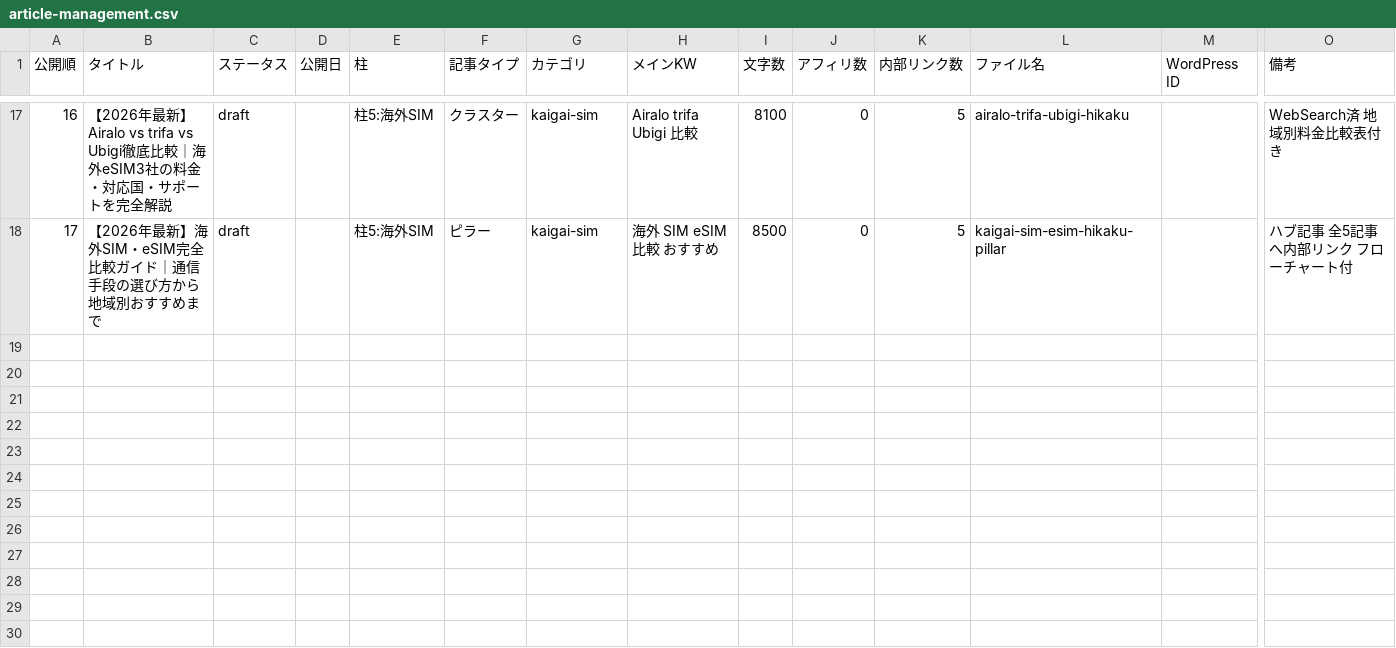
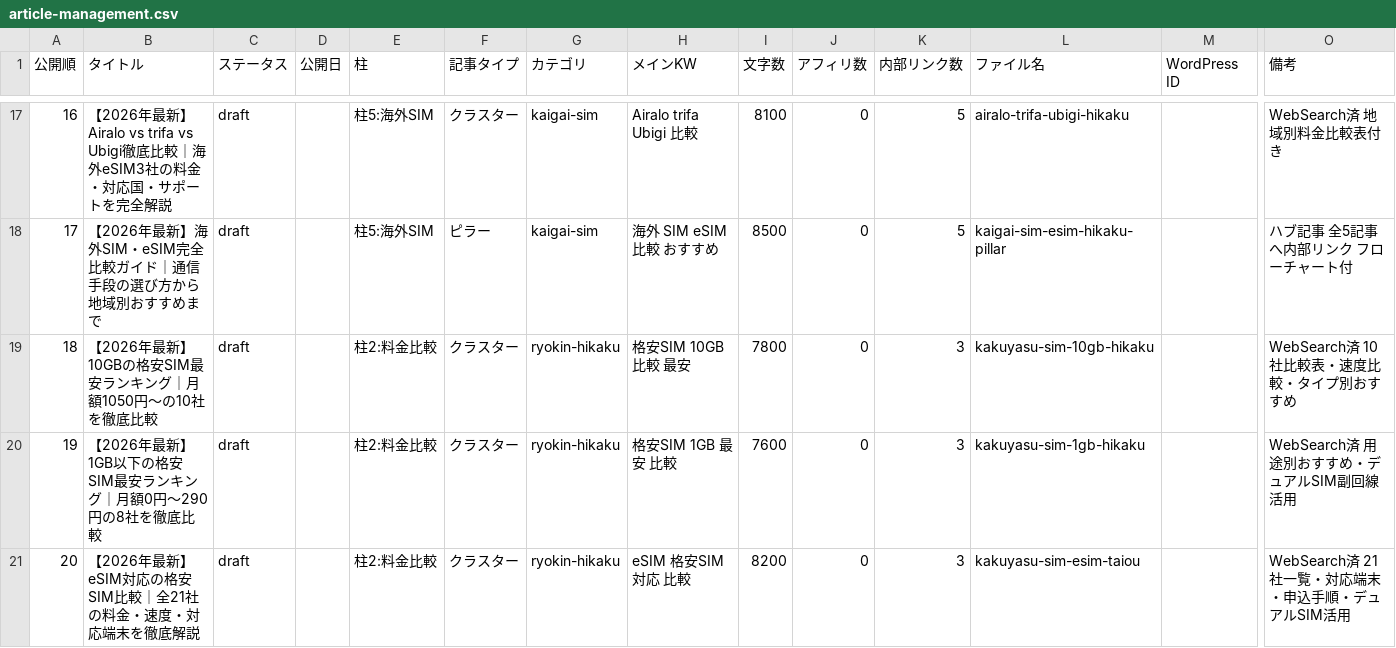
Before and after one commit to tmizuno27/claude-code, a CSV file: sim-hikaku.online/outputs/article-management.csv, drawn as a sheet; only a part is shown, gaps mark what is left out; rows hold the shown columns only; the diff names each change by its address in the sheet, - before the commit and + after, or states it on an @@ line.

```diff
--- a/sim-hikaku.online/outputs/article-management.csv
+++ b/sim-hikaku.online/outputs/article-management.csv
+row 19: 18 | 【2026年最新】10GBの格安SIM最安ランキング｜月額1050円〜の10社を徹底比較 | draft |  | 柱2:料金比較 | クラスター | ryokin-hikaku | 格安SIM 10GB 比較 最安 | 7800 | 0 | 3 | kakuyasu-sim-10gb-hikaku |  | WebSearch済 10社比較表・速度比較・タイプ別おすすめ
+row 20: 19 | 【2026年最新】1GB以下の格安SIM最安ランキング｜月額0円〜290円の8社を徹底比較 | draft |  | 柱2:料金比較 | クラスター | ryokin-hikaku | 格安SIM 1GB 最安 比較 | 7600 | 0 | 3 | kakuyasu-sim-1gb-hikaku |  | WebSearch済 用途別おすすめ・デュアルSIM副回線活用
+row 21: 20 | 【2026年最新】eSIM対応の格安SIM比較｜全21社の料金・速度・対応端末を徹底解説 | draft |  | 柱2:料金比較 | クラスター | ryokin-hikaku | eSIM 格安SIM 対応 比較 | 8200 | 0 | 3 | kakuyasu-sim-esim-taiou |  | WebSearch済 21社一覧・対応端末・申込手順・デュアルSIM活用
```
Also changed, not shown: 2 other files.
